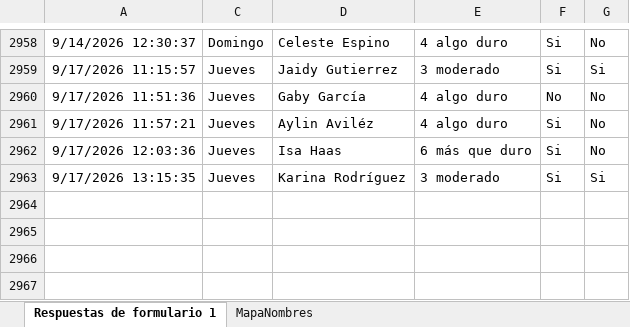
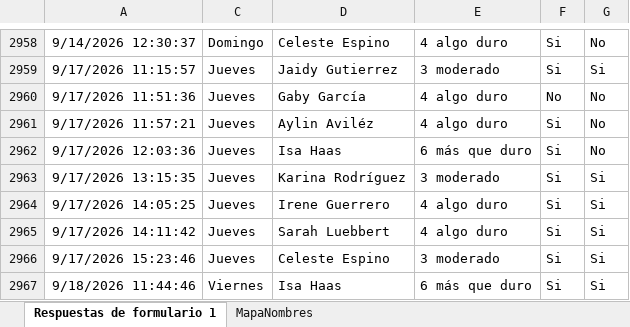
Before and after one commit to mr2293/dashboard_femenil, an Excel workbook: data/rpe_femenil.xlsx, sheet Respuestas de formulario 1, drawn as a sheet; only a part is shown, gaps mark what is left out; values as stored, in another font and other column widths than the file's, no borders; charts and pictures and conditional formats and table styles not drawn; the diff names each change by its address in the sheet, - before the commit and + after, or states it on an @@ line.

```diff
--- a/data/rpe_femenil.xlsx (sheet Respuestas de formulario 1)
+++ b/data/rpe_femenil.xlsx (sheet Respuestas de formulario 1)
+row 2964: 9/17/2026 14:05:25 | Jueves | Irene Guerrero | 4 algo duro | Si | Si
+row 2965: 9/17/2026 14:11:42 | Jueves | Sarah Luebbert | 4 algo duro | Si | Si
+row 2966: 9/17/2026 15:23:46 | Jueves | Celeste Espino | 3 moderado | Si | Si
+row 2967: 9/18/2026 11:44:46 | Viernes | Isa Haas | 6 más que duro | Si | Si
```
Also changed, not shown: hidden cells, data/cuestionario_femenil.xlsx.
